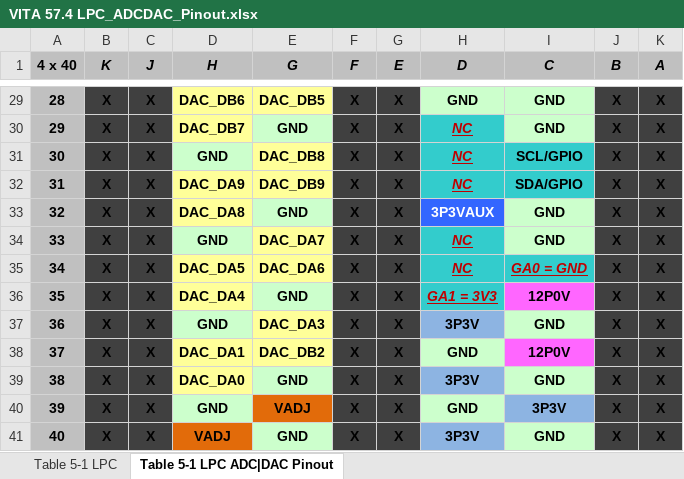
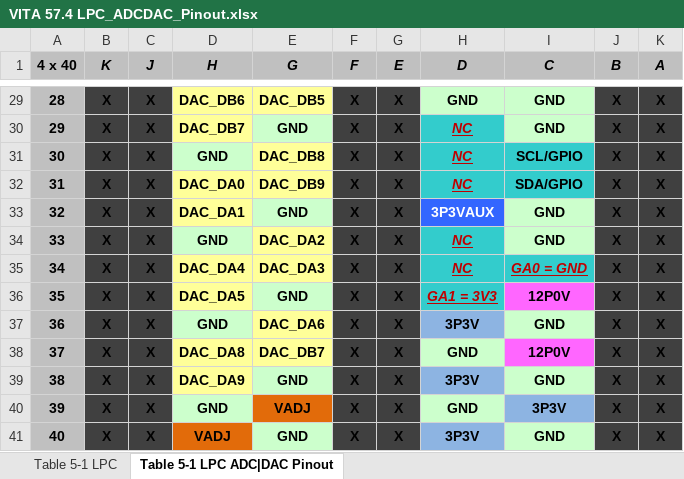
Before and after one commit to tcfh2003/Virtex-6-ML602-ADCDAC-PCB, an Excel workbook: VITA 57.4 LPC_ADCDAC_Pinout.xlsx, sheet Table 5-1 LPC ADC|DAC Pinout, drawn as a sheet; only a part is shown, gaps mark what is left out; values as stored, in another font and other column widths than the file's, no borders; charts and pictures not drawn; the diff covers the shown part only; the diff names each change by its address in the sheet, - before the commit and + after, or states it on an @@ line.

```diff
--- a/VITA 57.4 LPC_ADCDAC_Pinout.xlsx (sheet Table 5-1 LPC ADC|DAC Pinout)
+++ b/VITA 57.4 LPC_ADCDAC_Pinout.xlsx (sheet Table 5-1 LPC ADC|DAC Pinout)
-D32 (H): DAC_DA9
+D32 (H): DAC_DA0
-D33 (H): DAC_DA8
+D33 (H): DAC_DA1
-E34 (G): DAC_DA7
+E34 (G): DAC_DA2
-D35 (H): DAC_DA5
+D35 (H): DAC_DA4
-E35 (G): DAC_DA6
+E35 (G): DAC_DA3
-D36 (H): DAC_DA4
+D36 (H): DAC_DA5
-E37 (G): DAC_DA3
+E37 (G): DAC_DA6
-D38 (H): DAC_DA1
+D38 (H): DAC_DA8
-E38 (G): DAC_DB2
+E38 (G): DAC_DB7
-D39 (H): DAC_DA0
+D39 (H): DAC_DA9
```
Also changed, not shown: 26 edited cells elsewhere in this sheet, 18 other files.
